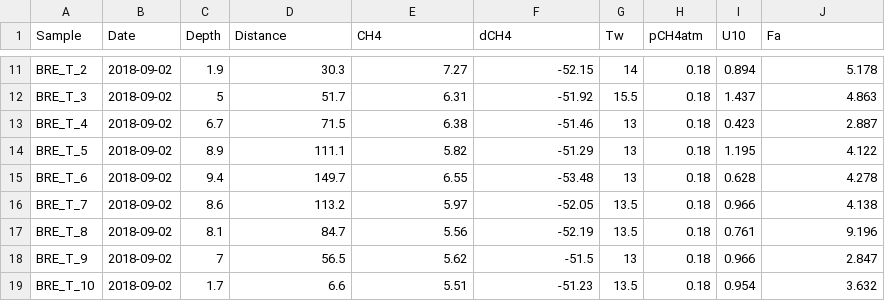
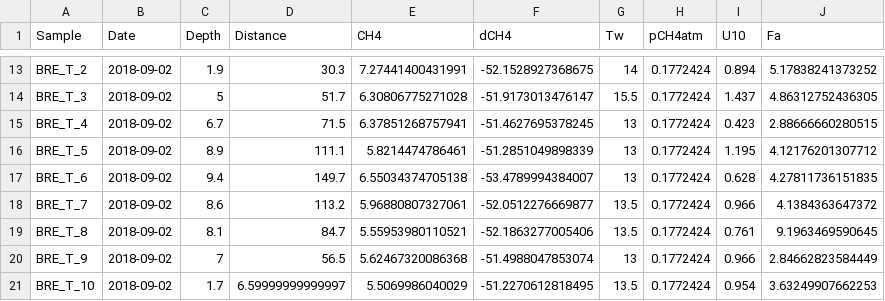
Before and after one commit to ceordonez/PyLakeSMB, a CSV file: Data/Testlake2/Data_transect.csv, drawn as a sheet; only a part is shown, gaps mark what is left out; addresses are those after the commit; the diff covers the shown part only; the diff names each change by its address in the sheet, - before the commit and + after, or states it on an @@ line.

```diff
--- a/Data/Testlake2/Data_transect.csv
+++ b/Data/Testlake2/Data_transect.csv
-E13 (CH4): 7.27
+E13 (CH4): 7.27441400431991
-F13 (dCH4): -52.15
+F13 (dCH4): -52.1528927368675
-H13:H21 (pCH4atm): 0.18
+H13:H21 (pCH4atm): 0.1772424
-J13 (Fa): 5.178
+J13 (Fa): 5.17838241373252
-E14 (CH4): 6.31
+E14 (CH4): 6.30806775271028
-F14 (dCH4): -51.92
+F14 (dCH4): -51.9173013476147
-J14 (Fa): 4.863
+J14 (Fa): 4.86312752436305
-E15 (CH4): 6.38
+E15 (CH4): 6.37851268757941
-F15 (dCH4): -51.46
+F15 (dCH4): -51.4627695378245
-J15 (Fa): 2.887
+J15 (Fa): 2.88666660280515
-E16 (CH4): 5.82
+E16 (CH4): 5.8214474786461
-F16 (dCH4): -51.29
+F16 (dCH4): -51.2851049898339
-J16 (Fa): 4.122
+J16 (Fa): 4.12176201307712
-E17 (CH4): 6.55
+E17 (CH4): 6.55034374705138
-F17 (dCH4): -53.48
+F17 (dCH4): -53.4789994384007
-J17 (Fa): 4.278
+J17 (Fa): 4.27811736151835
-E18 (CH4): 5.97
+E18 (CH4): 5.96880807327061
-F18 (dCH4): -52.05
+F18 (dCH4): -52.0512276669877
-J18 (Fa): 4.138
+J18 (Fa): 4.1384363647372
-E19 (CH4): 5.56
+E19 (CH4): 5.55953980110521
-F19 (dCH4): -52.19
+F19 (dCH4): -52.1863277005406
-J19 (Fa): 9.196
+J19 (Fa): 9.1963469590645
-E20 (CH4): 5.62
+E20 (CH4): 5.62467320086368
-F20 (dCH4): -51.5
+F20 (dCH4): -51.4988047853074
-J20 (Fa): 2.847
+J20 (Fa): 2.84662823584449
-D21 (Distance): 6.6
+D21 (Distance): 6.59999999999997
-E21 (CH4): 5.51
+E21 (CH4): 5.5069986040029
-F21 (dCH4): -51.23
+F21 (dCH4): -51.2270612818495
-J21 (Fa): 3.632
+J21 (Fa): 3.63249907662253
```
Also changed, not shown: 2 added rows and 37 edited cells elsewhere in this file, 17 other files.
